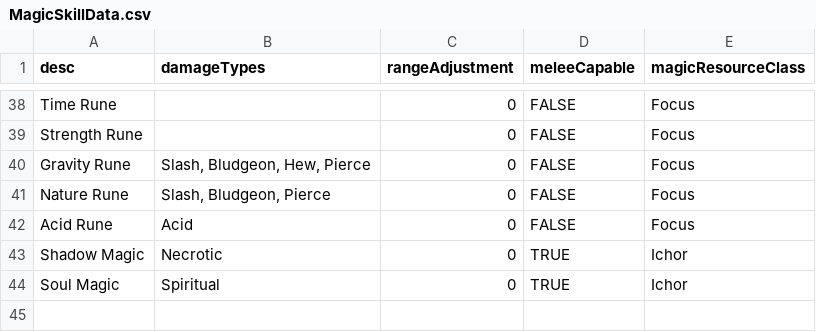
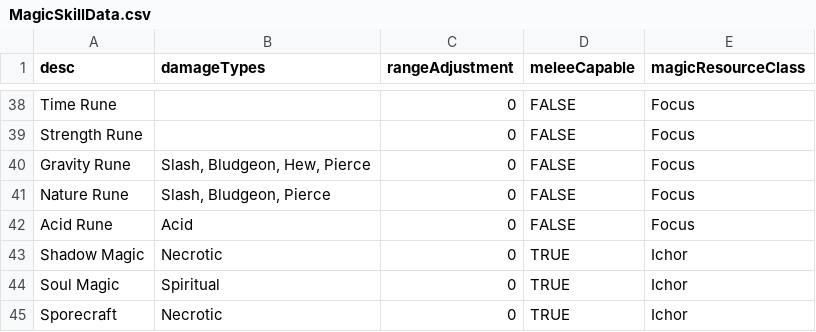
Before and after one commit to JackDanna/OldFallenCharacterSheet, a CSV file: src/Server/FallenData/MagicSkillData.csv, drawn as a sheet; only a part is shown, gaps mark what is left out; the diff names each change by its address in the sheet, - before the commit and + after, or states it on an @@ line.

Commit message:
Added sporecraft

```diff
--- a/src/Server/FallenData/MagicSkillData.csv
+++ b/src/Server/FallenData/MagicSkillData.csv
+row 45: Sporecraft | Necrotic | 0 | TRUE | Ichor
```
